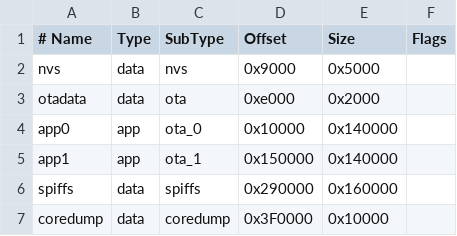
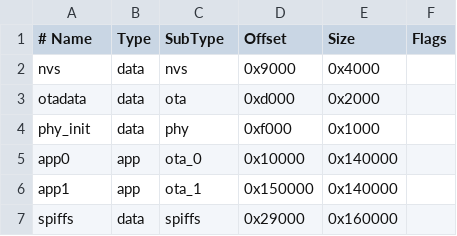
Before and after one commit to Changes729/ESP_Pixel_Helper, a CSV file: default.csv, drawn as a sheet.

```diff
--- a/default.csv
+++ b/default.csv
@@ -1,7 +1,7 @@
 # Name,   Type, SubType, Offset,  Size, Flags
-nvs,      data, nvs,     0x9000,  0x5000,
-otadata,  data, ota,     0xe000,  0x2000,
+nvs,      data, nvs,     0x9000,  0x4000,
+otadata,  data, ota,     0xd000,  0x2000,
+phy_init, data, phy,     0xf000,  0x1000,
 app0,     app,  ota_0,   0x10000, 0x140000,
 app1,     app,  ota_1,   0x150000,0x140000,
-spiffs,   data, spiffs,  0x290000,0x160000,
-coredump, data, coredump,0x3F0000,0x10000,
+spiffs,   data, spiffs,  0x29000, 0x160000,
```
Also changed, not shown: 12 other files.
